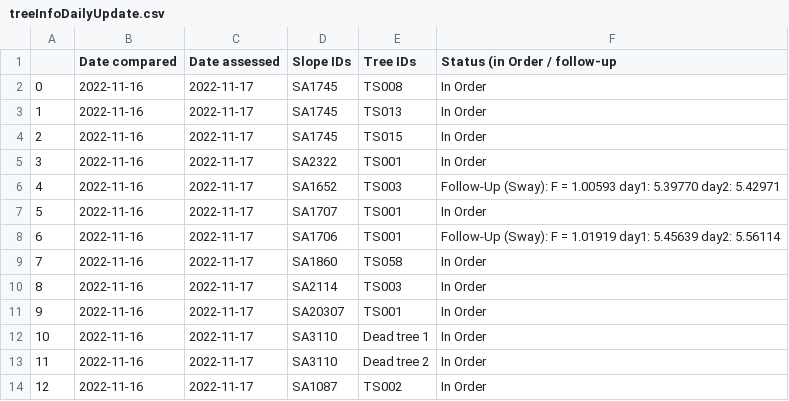
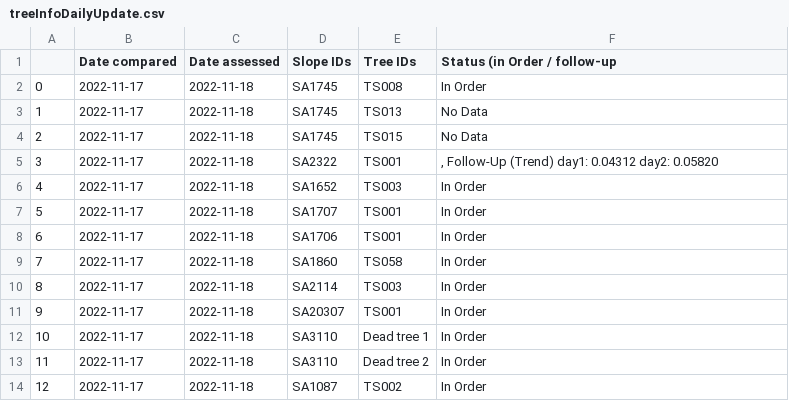
Before and after one commit to treestuff/DataFiles, a CSV file: treeInfoDailyUpdate.csv, drawn as a sheet.

```diff
--- a/treeInfoDailyUpdate.csv
+++ b/treeInfoDailyUpdate.csv
@@ -1,14 +1,14 @@
 ,Date compared,Date assessed,Slope IDs,Tree IDs,Status (in Order / follow-up
-0,2022-11-16,2022-11-17,SA1745,TS008,In Order
-1,2022-11-16,2022-11-17,SA1745,TS013,In Order
-2,2022-11-16,2022-11-17,SA1745,TS015,In Order
-3,2022-11-16,2022-11-17,SA2322,TS001,In Order
-4,2022-11-16,2022-11-17,SA1652,TS003,Follow-Up (Sway): F = 1.00593 day1: 5.39770 day2: 5.42971
-5,2022-11-16,2022-11-17,SA1707,TS001,In Order
-6,2022-11-16,2022-11-17,SA1706,TS001,Follow-Up (Sway): F = 1.01919 day1: 5.45639 day2: 5.56114
-7,2022-11-16,2022-11-17,SA1860,TS058,In Order
-8,2022-11-16,2022-11-17,SA2114,TS003,In Order
-9,2022-11-16,2022-11-17,SA20307,TS001,In Order
-10,2022-11-16,2022-11-17,SA3110,Dead tree 1,In Order
-11,2022-11-16,2022-11-17,SA3110,Dead tree 2,In Order
-12,2022-11-16,2022-11-17,SA1087,TS002,In Order
+0,2022-11-17,2022-11-18,SA1745,TS008,In Order
+1,2022-11-17,2022-11-18,SA1745,TS013,No Data
+2,2022-11-17,2022-11-18,SA1745,TS015,No Data
+3,2022-11-17,2022-11-18,SA2322,TS001,", Follow-Up (Trend) day1: 0.04312 day2: 0.05820"
+4,2022-11-17,2022-11-18,SA1652,TS003,In Order
+5,2022-11-17,2022-11-18,SA1707,TS001,In Order
+6,2022-11-17,2022-11-18,SA1706,TS001,In Order
+7,2022-11-17,2022-11-18,SA1860,TS058,In Order
+8,2022-11-17,2022-11-18,SA2114,TS003,In Order
+9,2022-11-17,2022-11-18,SA20307,TS001,In Order
+10,2022-11-17,2022-11-18,SA3110,Dead tree 1,In Order
+11,2022-11-17,2022-11-18,SA3110,Dead tree 2,In Order
+12,2022-11-17,2022-11-18,SA1087,TS002,In Order
```
Also changed, not shown: CumulativeDailyWarning.csv, DataCumulatedFlex2.csv, 1 other file.
